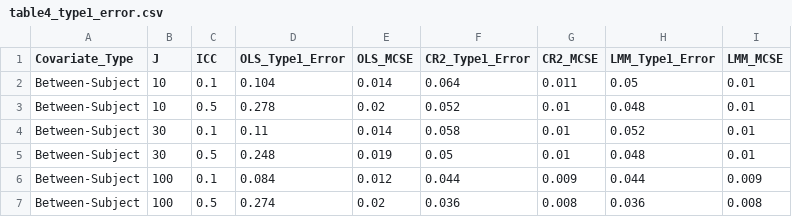
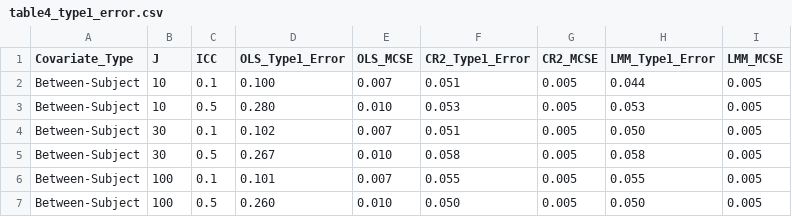
Before and after one commit to IsaacMoon1/repeated-measures-simulation, a CSV file: tables/table4_type1_error.csv, drawn as a sheet; only a part is shown; the diff covers the shown part only.

```diff
--- a/tables/table4_type1_error.csv
+++ b/tables/table4_type1_error.csv
@@ -1,7 +1,7 @@
 Covariate_Type,J,ICC,OLS_Type1_Error,OLS_MCSE,CR2_Type1_Error,CR2_MCSE,LMM_Type1_Error,LMM_MCSE
-Between-Subject,10,0.1,0.104,0.014,0.064,0.011,0.05,0.01
-Between-Subject,10,0.5,0.278,0.02,0.052,0.01,0.048,0.01
-Between-Subject,30,0.1,0.11,0.014,0.058,0.01,0.052,0.01
-Between-Subject,30,0.5,0.248,0.019,0.05,0.01,0.048,0.01
-Between-Subject,100,0.1,0.084,0.012,0.044,0.009,0.044,0.009
-Between-Subject,100,0.5,0.274,0.02,0.036,0.008,0.036,0.008
+Between-Subject,10,0.1,0.100,0.007,0.051,0.005,0.044,0.005
+Between-Subject,10,0.5,0.280,0.010,0.053,0.005,0.053,0.005
+Between-Subject,30,0.1,0.102,0.007,0.051,0.005,0.050,0.005
+Between-Subject,30,0.5,0.267,0.010,0.058,0.005,0.058,0.005
+Between-Subject,100,0.1,0.101,0.007,0.055,0.005,0.055,0.005
+Between-Subject,100,0.5,0.260,0.010,0.050,0.005,0.050,0.005
```
Also changed, not shown: 36 edited cells elsewhere in this file, tables/table1_bias.csv, tables/table2_se_accuracy.csv, 14 other files.
